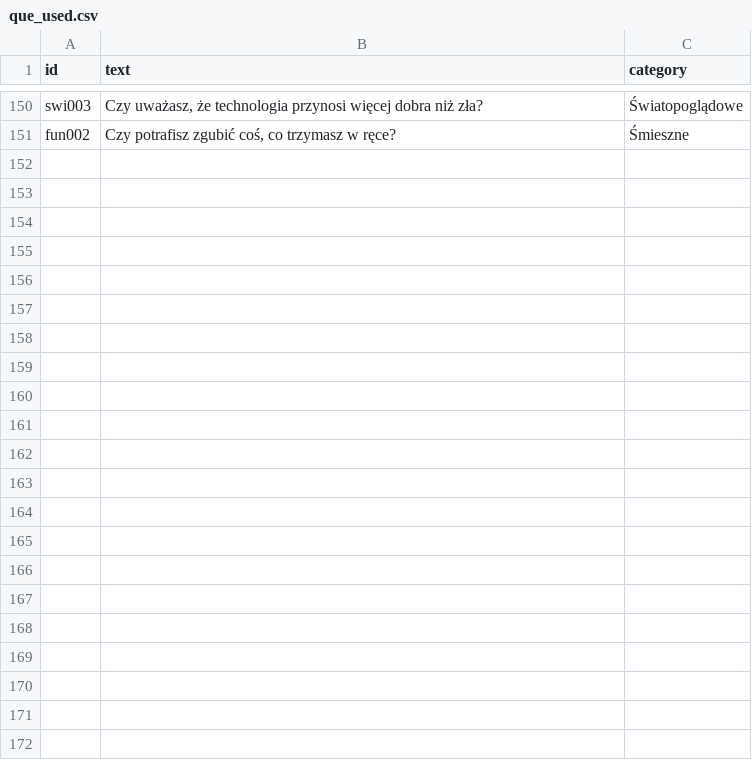
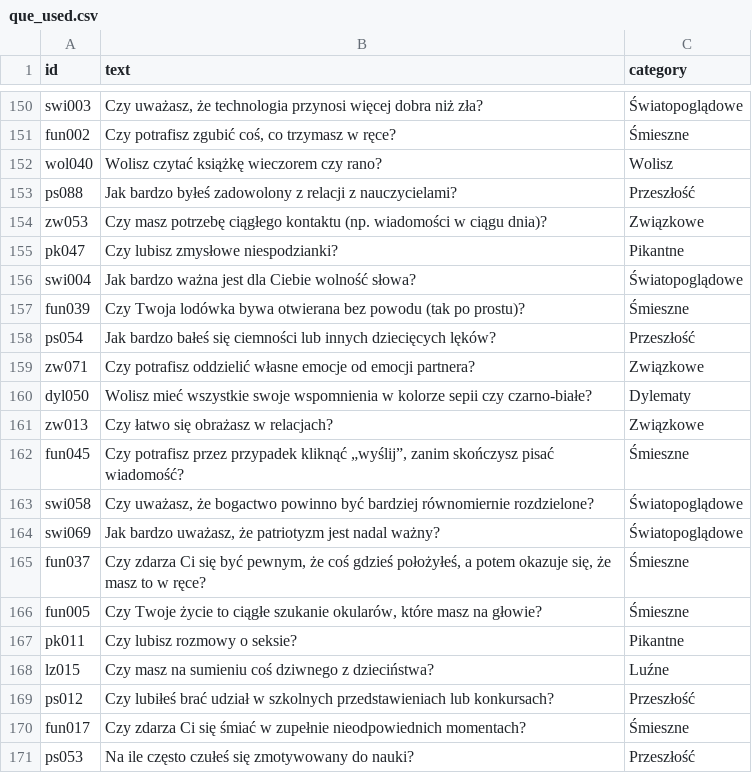
Before and after one commit to DawidS25/walidacja_pytan, a CSV file: que_used.csv, drawn as a sheet; only a part is shown, gaps mark what is left out.

Commit message:
Aktualizacja pytań przez Streamlit

```diff
--- a/que_used.csv
+++ b/que_used.csv
@@ -151 +151,21 @@ swi003;Czy uważasz, że technologia przynosi więcej dobra niż zła?;Światopo
 fun002;Czy potrafisz zgubić coś, co trzymasz w ręce?;Śmieszne
+wol040;Wolisz czytać książkę wieczorem czy rano?;Wolisz
+ps088;Jak bardzo byłeś zadowolony z relacji z nauczycielami?;Przeszłość
+zw053;Czy masz potrzebę ciągłego kontaktu (np. wiadomości w ciągu dnia)?;Związkowe
+pk047;Czy lubisz zmysłowe niespodzianki?;Pikantne
+swi004;Jak bardzo ważna jest dla Ciebie wolność słowa?;Światopoglądowe
+fun039;Czy Twoja lodówka bywa otwierana bez powodu (tak po prostu)?;Śmieszne
+ps054;Jak bardzo bałeś się ciemności lub innych dziecięcych lęków?;Przeszłość
+zw071;Czy potrafisz oddzielić własne emocje od emocji partnera?;Związkowe
+dyl050;Wolisz mieć wszystkie swoje wspomnienia w kolorze sepii czy czarno-białe?;Dylematy
+zw013;Czy łatwo się obrażasz w relacjach?;Związkowe
+fun045;Czy potrafisz przez przypadek kliknąć „wyślij”, zanim skończysz pisać wiadomość?;Śmieszne
+swi058;Czy uważasz, że bogactwo powinno być bardziej równomiernie rozdzielone?;Światopoglądowe
+swi069;Jak bardzo uważasz, że patriotyzm jest nadal ważny?;Światopoglądowe
+fun037;Czy zdarza Ci się być pewnym, że coś gdzieś położyłeś, a potem okazuje się, że masz to w ręce?;Śmieszne
+fun005;Czy Twoje życie to ciągłe szukanie okularów, które masz na głowie?;Śmieszne
+pk011;Czy lubisz rozmowy o seksie?;Pikantne
+lz015;Czy masz na sumieniu coś dziwnego z dzieciństwa?;Luźne
+ps012;Czy lubiłeś brać udział w szkolnych przedstawieniach lub konkursach?;Przeszłość
+fun017;Czy zdarza Ci się śmiać w zupełnie nieodpowiednich momentach?;Śmieszne
+ps053;Na ile często czułeś się zmotywowany do nauki?;Przeszłość
```
